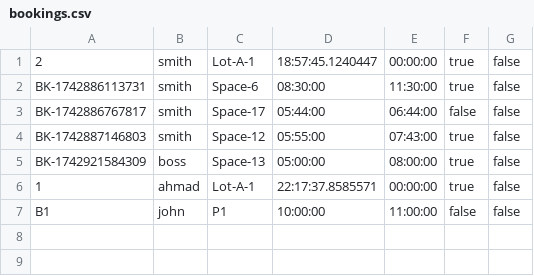
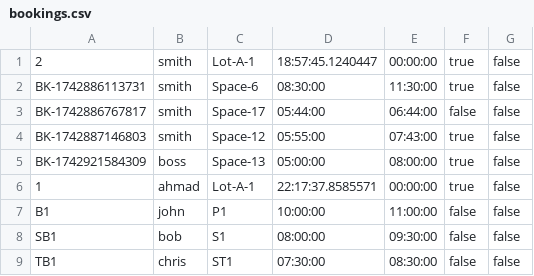
Before and after one commit to namanrai/EECS3311---NewParkingSystem, a CSV file: bookings.csv, drawn as a sheet; the diff names each change by its address in the sheet, - before the commit and + after, or states it on an @@ line.

```diff
--- a/bookings.csv
+++ b/bookings.csv
+row 8: SB1 | bob | S1 | 08:00:00 | 09:30:00 | false | false
+row 9: TB1 | chris | ST1 | 07:30:00 | 08:30:00 | false | false
```
Also changed, not shown: 1 other file.
